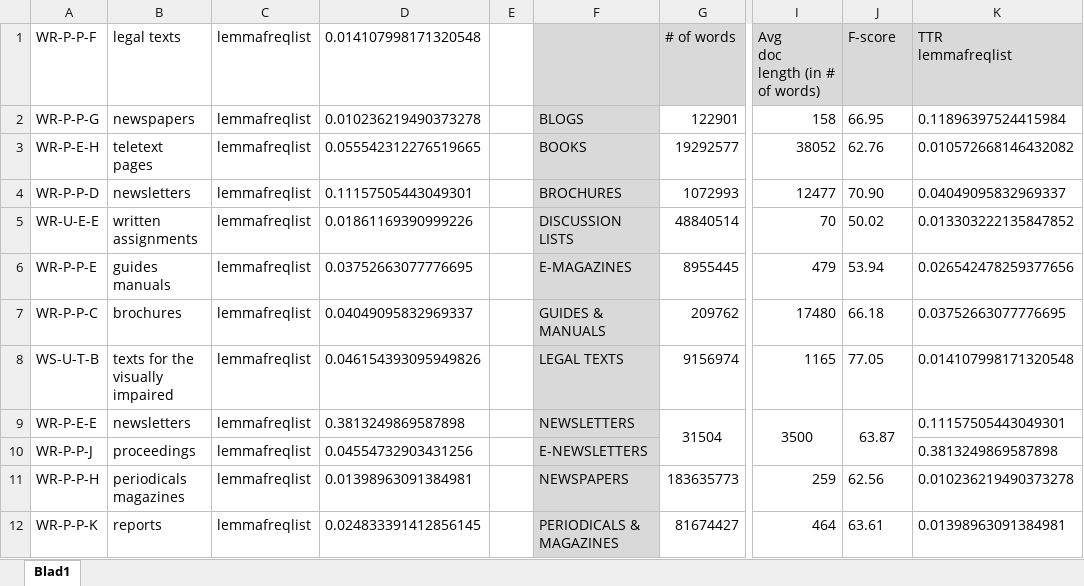
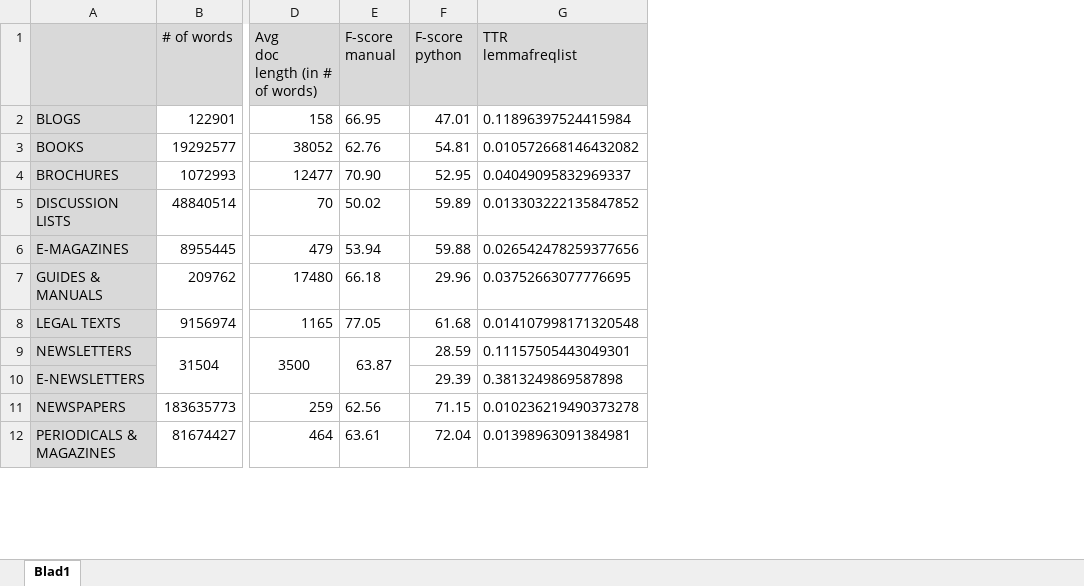
Before and after one commit to s2589036/mp, an Excel workbook: results/ttr_f_length.xlsx, sheet Blad1, drawn as a sheet; only a part is shown, gaps mark what is left out; values as stored, in another font and other column widths than the file's, no borders; removed rows and columns are numbered as before the commit, all else as after; the diff covers the shown part only; the diff names each change by its address in the sheet, - before the commit and + after, or states it on an @@ line.

Commit message:
calculated F-scores using the freqlists

```diff
--- a/results/ttr_f_length.xlsx (sheet Blad1)
+++ b/results/ttr_f_length.xlsx (sheet Blad1)
-column A (WR-P-P-F), rows 2-12: WR-P-P-G | WR-P-E-H | WR-P-P-D | WR-U-E-E | WR-P-P-E | WR-P-P-C | WS-U-T-B | WR-P-E-E | WR-P-P-J | WR-P-P-H | WR-P-P-K
-column B (legal texts), rows 2-12: newspapers | teletext pages | newsletters | written assignments | guides manuals | brochures | texts for the visually impaired | newsletters | proceedings | periodicals magazines | reports
-column C (lemmafreqlist), rows 2-12: all lemmafreqlist
-column D (0.014107998171320548), rows 2-12: 0.010236219490373278 | 0.055542312276519665 | 0.11157505443049301 | 0.01861169390999226 | 0.03752663077776695 | 0.04049095832969337 | 0.046154393095949826 | 0.3813249869587898 | 0.04554732903431256 | 0.01398963091384981 | 0.024833391412856145
-column E, empty
+column F (F-score python), rows 2-12: 47.01 | 54.81 | 52.95 | 59.89 | 59.88 | 29.96 | 61.68 | 28.59 | 29.39 | 71.15 | 72.04
-E1: F-score
+E1: F-score manual
```
Also changed, not shown: 20 removed rows and 30 edited cells elsewhere in this sheet, 1 other file.
